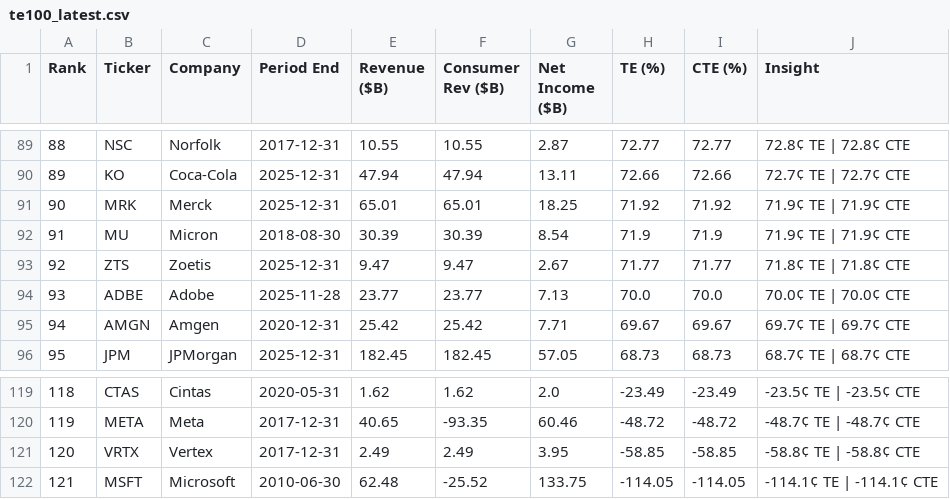
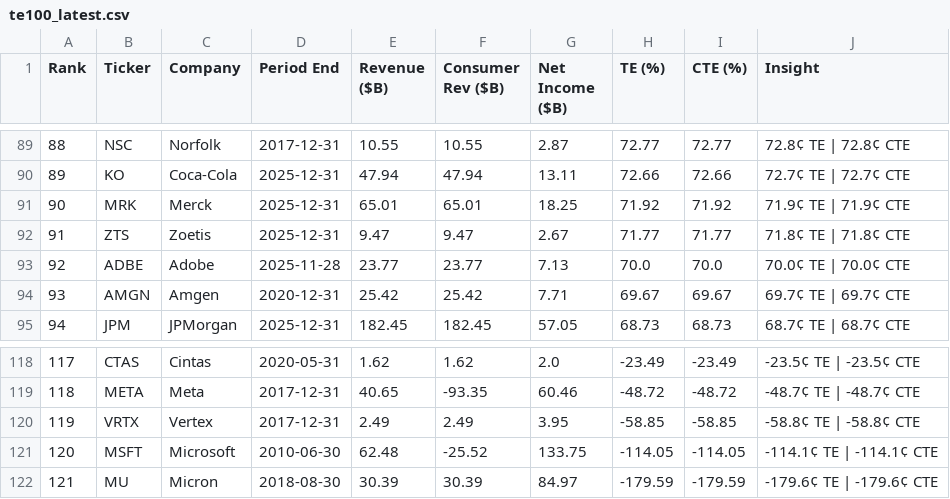
Before and after one commit to PhotodiodeAstronomy/te100-index, a CSV file: docs/te100_latest.csv, drawn as a sheet; only a part is shown, gaps mark what is left out; removed rows and columns are numbered as before the commit, all else as after; the diff names each change by its address in the sheet, - before the commit and + after, or states it on an @@ line.

```diff
--- a/docs/te100_latest.csv
+++ b/docs/te100_latest.csv
-row 92: 91 | MU | Micron | 2018-08-30 | 30.39 | 30.39 | 8.54 | 71.9 | 71.9 | 71.9¢ TE | 71.9¢ CTE
@@ column A (Rank) renumbered between rows 92 and 121 @@
+row 122: 121 | MU | Micron | 2018-08-30 | 30.39 | 30.39 | 84.97 | -179.59 | -179.59 | -179.6¢ TE | -179.6¢ CTE
```
Also changed, not shown: 1 other file.
